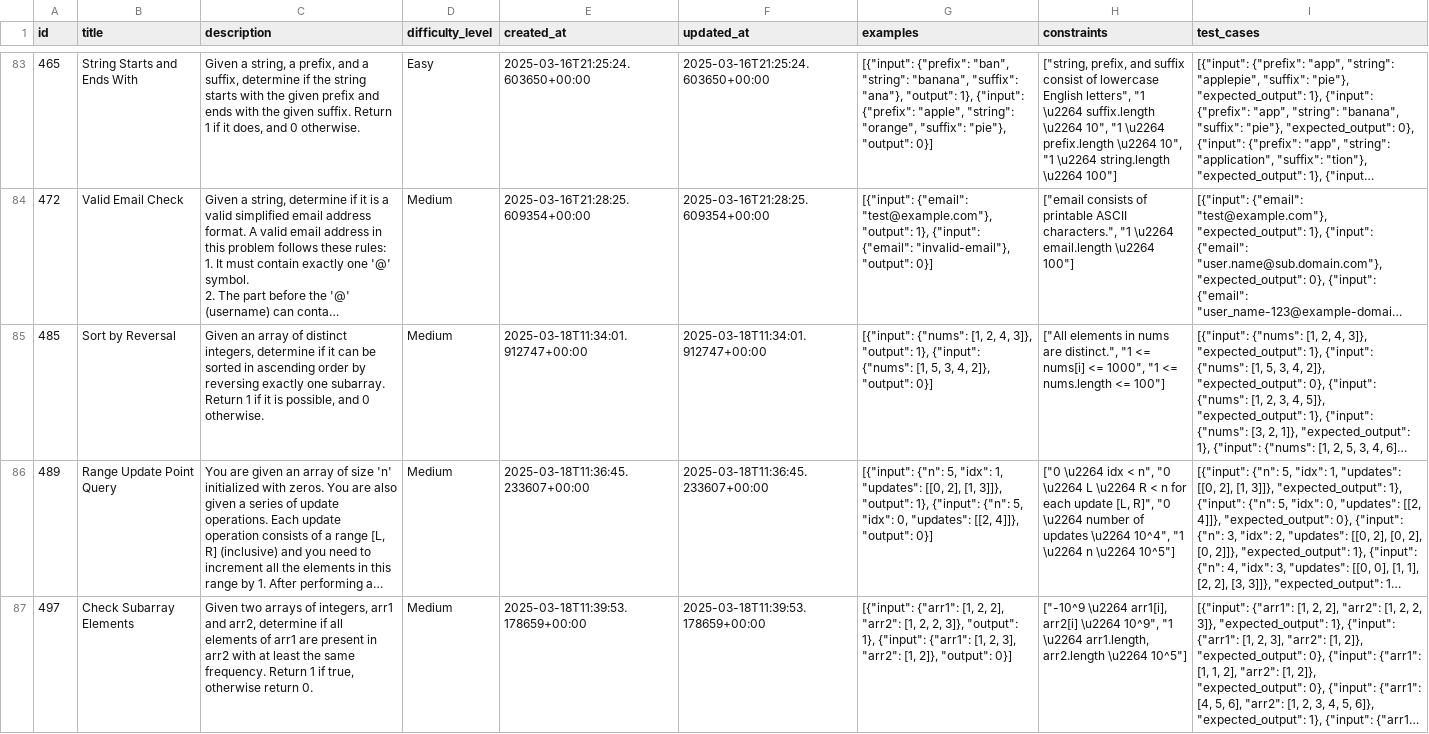
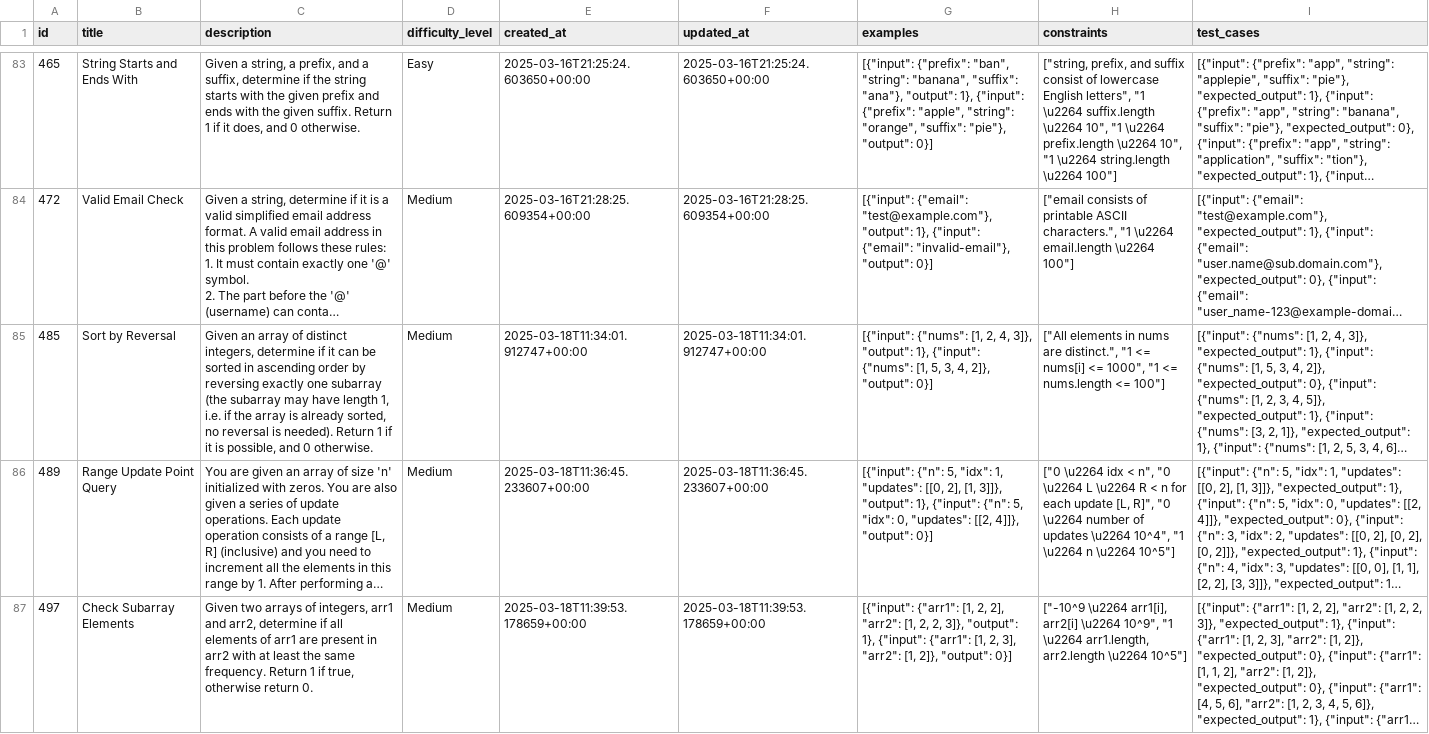
Before and after one commit to Ajha2005/CodeCraft, a CSV file: backend/prisma/seed-data/problems.csv, drawn as a sheet; only a part is shown, gaps mark what is left out; long unchanged cells end in …; the diff covers the shown part only; the diff names each change by its address in the sheet, - before the commit and + after, or states it on an @@ line.

```diff
--- a/backend/prisma/seed-data/problems.csv
+++ b/backend/prisma/seed-data/problems.csv
-C85 (description): …exactly one subarray. Return 1…
+C85 (description): …exactly one subarray (the subarray may have length 1, i.e. if the array is already sorted, no reversal is needed). Return 1…
```
Also changed, not shown: 8 edited cells elsewhere in this file.
